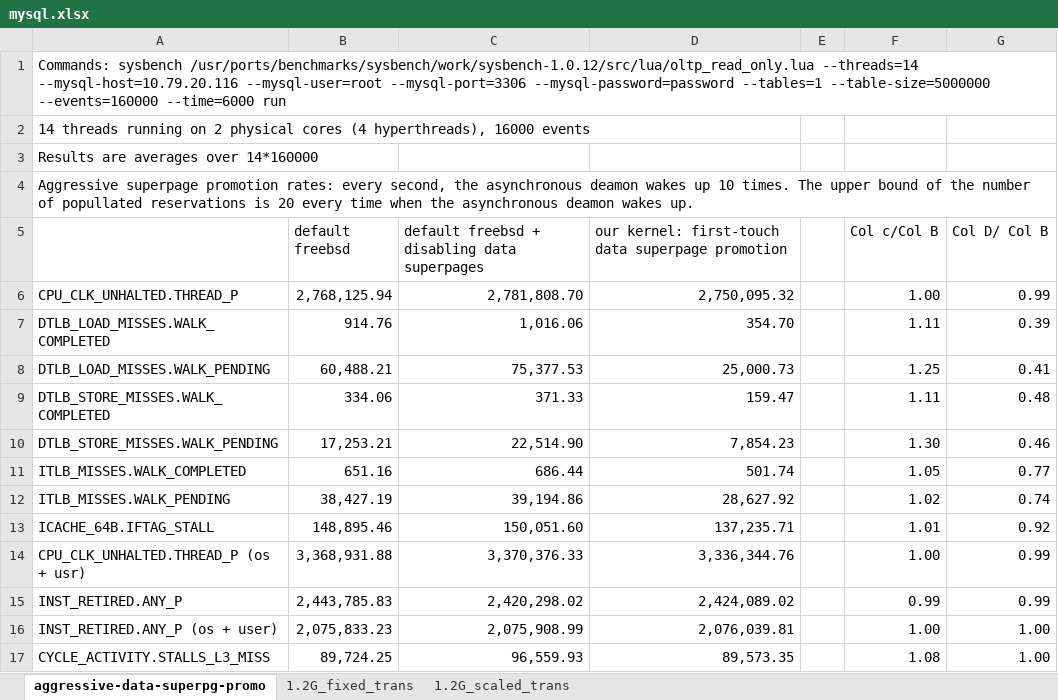
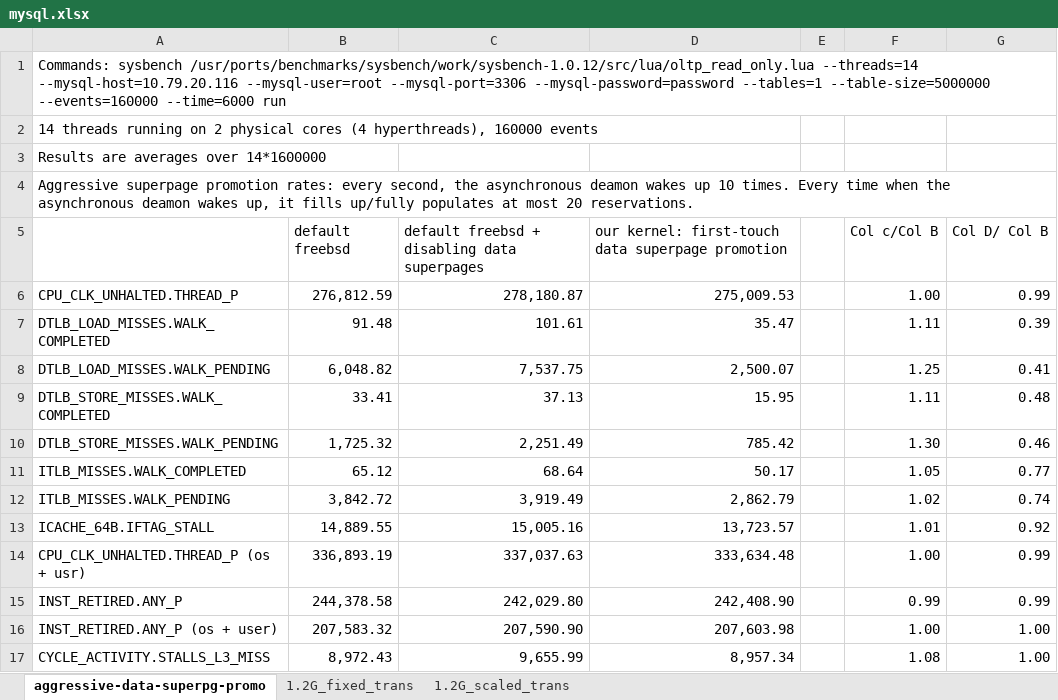
Before and after one commit to XiaowanDong/shared_ptp, an Excel workbook: mysql.xlsx, sheet aggressive-data-superpg-promo, drawn as a sheet; values as stored, in another font and other column widths than the file's, no borders; the diff names each change by its address in the sheet, - before the commit and + after, or states it on an @@ line.

Commit message:
Update mysql.xlsx
The number of events are 1,600,000, not 160,000

```diff
--- a/mysql.xlsx (sheet aggressive-data-superpg-promo)
+++ b/mysql.xlsx (sheet aggressive-data-superpg-promo)
-A2: …(4 hyperthreads), 16000 events
+A2: …(4 hyperthreads), 160000 events
-A3: Results are averages over 14*160000
+A3: Results are averages over 14*1600000
-A4: …10 times. The upper bound of the number of popullated reservations is 20 every time when the asynchronous deamon wakes up.
+A4: …10 times. Every time when the asynchronous deamon wakes up, it fills up/fully populates at most 20 reservations.
-B6 (default freebsd): 2,768,125.94
+B6 (default freebsd): 276,812.59
-C6: 2,781,808.70
+C6: 278,180.87
-D6: 2,750,095.32
+D6: 275,009.53
-B7 (default freebsd): 914.76
+B7 (default freebsd): 91.48
-C7: 1,016.06
+C7: 101.61
-D7: 354.70
+D7: 35.47
-B8 (default freebsd): 60,488.21
+B8 (default freebsd): 6,048.82
-C8: 75,377.53
+C8: 7,537.75
-D8: 25,000.73
+D8: 2,500.07
-B9 (default freebsd): 334.06
+B9 (default freebsd): 33.41
-C9: 371.33
+C9: 37.13
-D9: 159.47
+D9: 15.95
-B10 (default freebsd): 17,253.21
+B10 (default freebsd): 1,725.32
-C10: 22,514.90
+C10: 2,251.49
-D10: 7,854.23
+D10: 785.42
-B11 (default freebsd): 651.16
+B11 (default freebsd): 65.12
-C11: 686.44
+C11: 68.64
-D11: 501.74
+D11: 50.17
-B12 (default freebsd): 38,427.19
+B12 (default freebsd): 3,842.72
-C12: 39,194.86
+C12: 3,919.49
-D12: 28,627.92
+D12: 2,862.79
-B13 (default freebsd): 148,895.46
+B13 (default freebsd): 14,889.55
-C13: 150,051.60
+C13: 15,005.16
-D13: 137,235.71
+D13: 13,723.57
-B14 (default freebsd): 3,368,931.88
+B14 (default freebsd): 336,893.19
-C14: 3,370,376.33
+C14: 337,037.63
-D14: 3,336,344.76
+D14: 333,634.48
-B15 (default freebsd): 2,443,785.83
+B15 (default freebsd): 244,378.58
-C15: 2,420,298.02
+C15: 242,029.80
-D15: 2,424,089.02
+D15: 242,408.90
-B16 (default freebsd): 2,075,833.23
+B16 (default freebsd): 207,583.32
-C16: 2,075,908.99
+C16: 207,590.90
-D16: 2,076,039.81
+D16: 207,603.98
-B17 (default freebsd): 89,724.25
+B17 (default freebsd): 8,972.43
-C17: 96,559.93
+C17: 9,655.99
-D17: 89,573.35
+D17: 8,957.34
```
